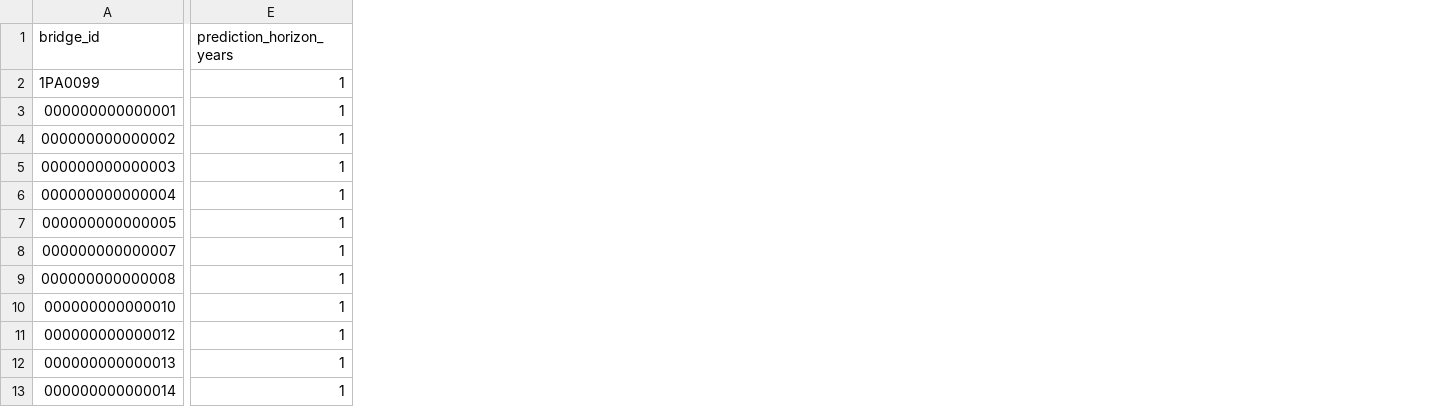
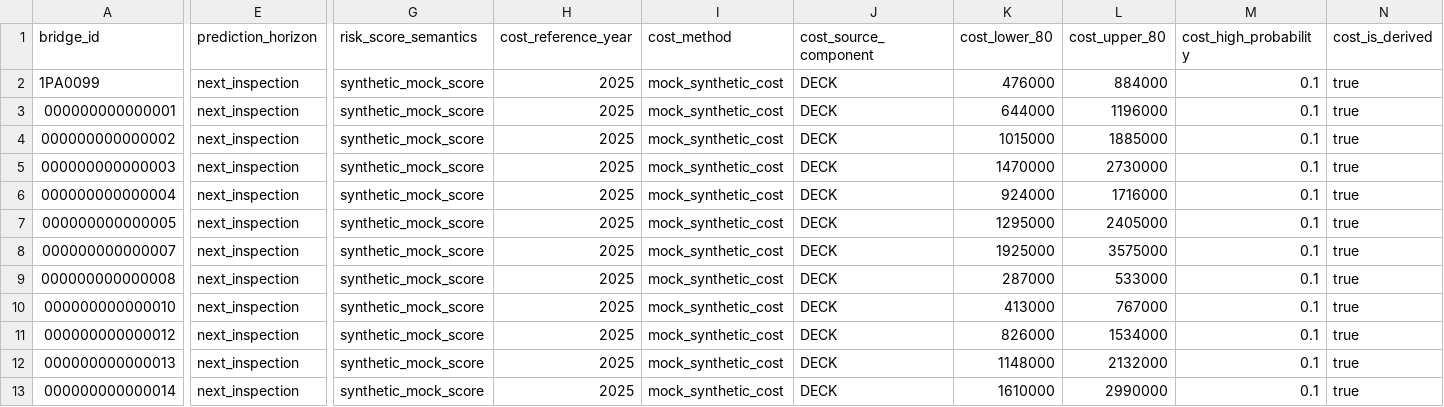
Before and after one commit to Mrdben/Ben2Bridges, a CSV file: algorithm/data/mock_model_predictions.csv, drawn as a sheet; only a part is shown, gaps mark what is left out; removed rows and columns are numbered as before the commit, all else as after; the diff covers the shown part only; the diff names each change by its address in the sheet, - before the commit and + after, or states it on an @@ line.

Commit message:
Complete bridge recommendation algorithm

```diff
--- a/algorithm/data/mock_model_predictions.csv
+++ b/algorithm/data/mock_model_predictions.csv
-column E (prediction_horizon_years), rows 2-13: all 1
+column E (prediction_horizon), rows 2-13: all next_inspection
+column G (risk_score_semantics), rows 2-13: all synthetic_mock_score
+column H (cost_reference_year), rows 2-13: all 2025
+column I (cost_method), rows 2-13: all mock_synthetic_cost
+column J (cost_source_component), rows 2-13: all DECK
+column K (cost_lower_80), rows 2-13: 476000 | 644000 | 1015000 | 1470000 | 924000 | 1295000 | 1925000 | 287000 | 413000 | 826000 | 1148000 | 1610000
+column L (cost_upper_80), rows 2-13: 884000 | 1196000 | 1885000 | 2730000 | 1716000 | 2405000 | 3575000 | 533000 | 767000 | 1534000 | 2132000 | 2990000
+column M (cost_high_probability), rows 2-13: all 0.1
+column N (cost_is_derived), rows 2-13: all true
```
Also changed, not shown: 1 edited cell elsewhere in this file, 28 other files.
